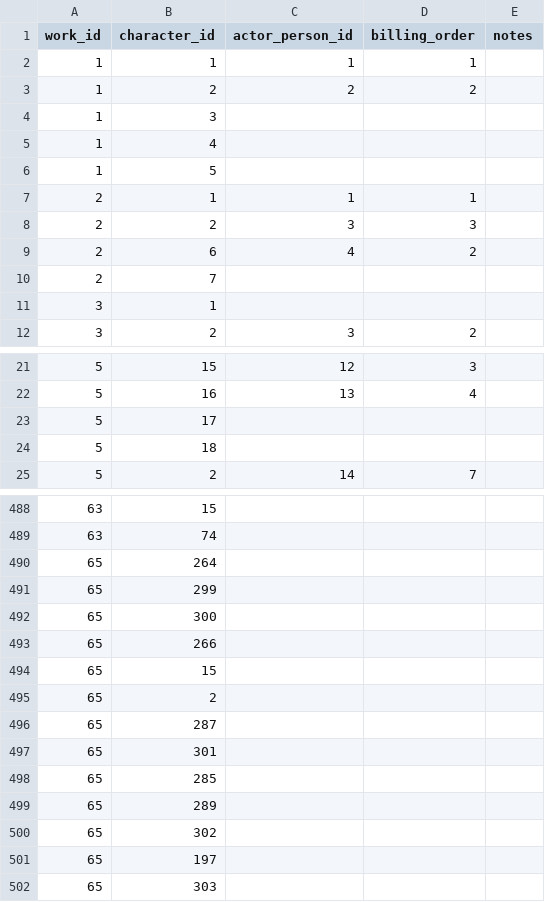
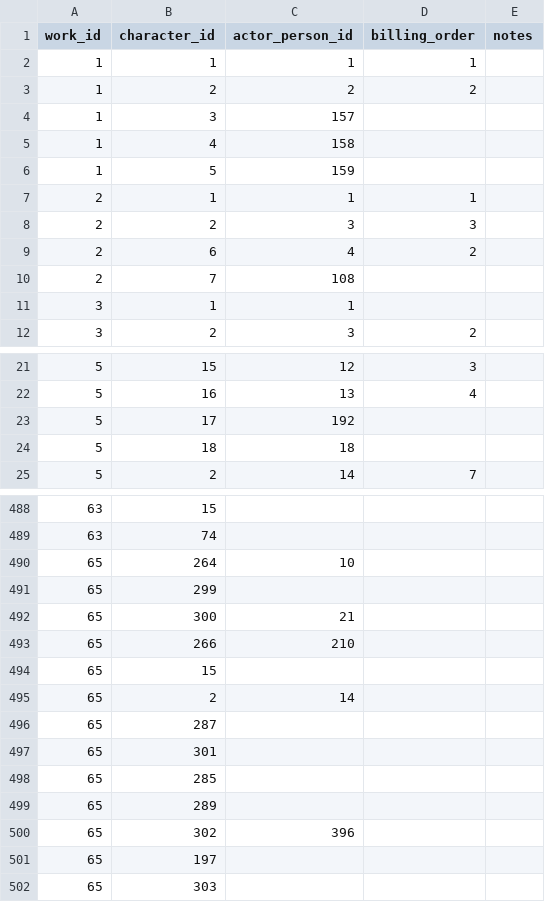
Before and after one commit to ParallelUniverseProgrammer/spiderman_dataset, a CSV file: data/work_characters.csv, drawn as a sheet; only a part is shown, gaps mark what is left out; the diff covers the shown part only.

```diff
--- a/data/work_characters.csv
+++ b/data/work_characters.csv
@@ -3,5 +3,5 @@ work_id,character_id,actor_person_id,billing_order,notes
 1,2,2,2,
-1,3,,,
-1,4,,,
-1,5,,,
+1,3,157,,
+1,4,158,,
+1,5,159,,
 2,1,1,1,
@@ -9,4 +9,4 @@ work_id,character_id,actor_person_id,billing_order,notes
 2,6,4,2,
-2,7,,,
-3,1,,,
+2,7,108,,
+3,1,1,,
 3,2,3,2,
@@ -22,4 +22,4 @@ work_id,character_id,actor_person_id,billing_order,notes
 5,16,13,4,
-5,17,,,
-5,18,,,
+5,17,192,,
+5,18,18,,
 5,2,14,7,
@@ -489,8 +489,8 @@ work_id,character_id,actor_person_id,billing_order,notes
 63,74,,,
-65,264,,,
+65,264,10,,
 65,299,,,
-65,300,,,
-65,266,,,
+65,300,21,,
+65,266,210,,
 65,15,,,
-65,2,,,
+65,2,14,,
 65,287,,,
@@ -499,3 +499,3 @@ work_id,character_id,actor_person_id,billing_order,notes
 65,289,,,
-65,302,,,
+65,302,396,,
 65,197,,,
```
Also changed, not shown: 63 edited cells elsewhere in this file, 21 other files.
